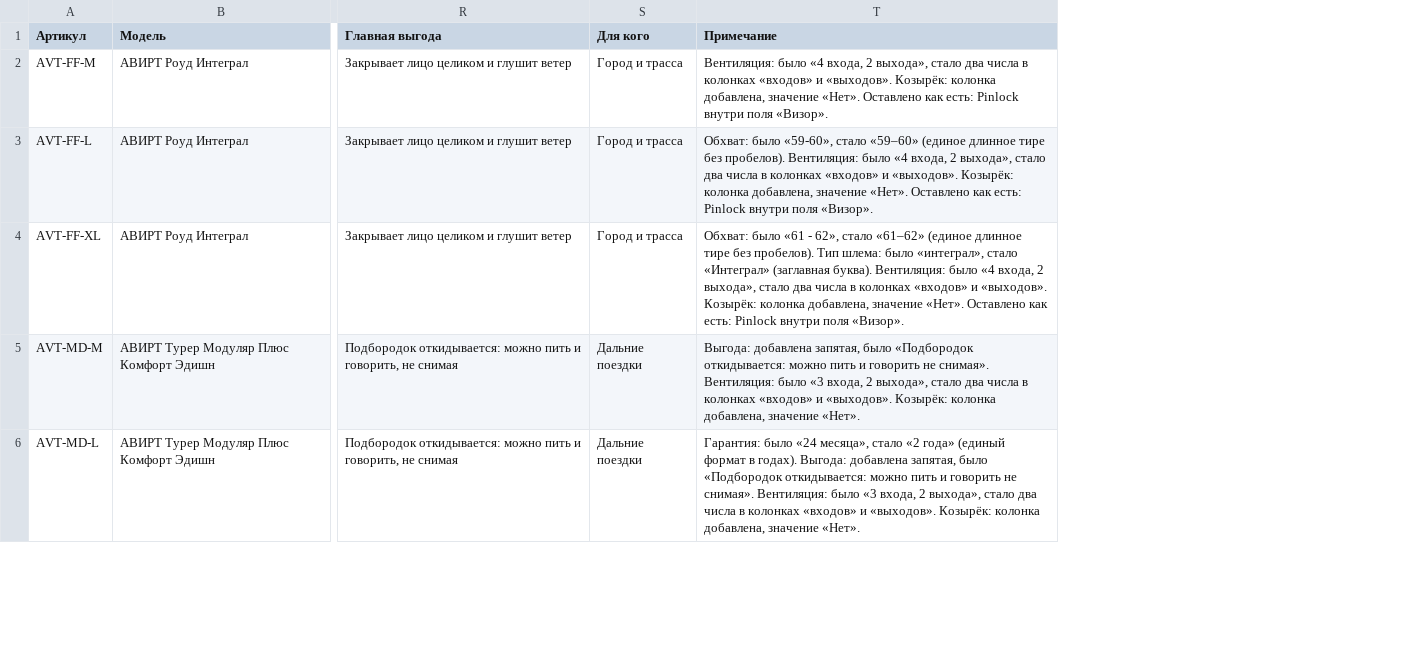
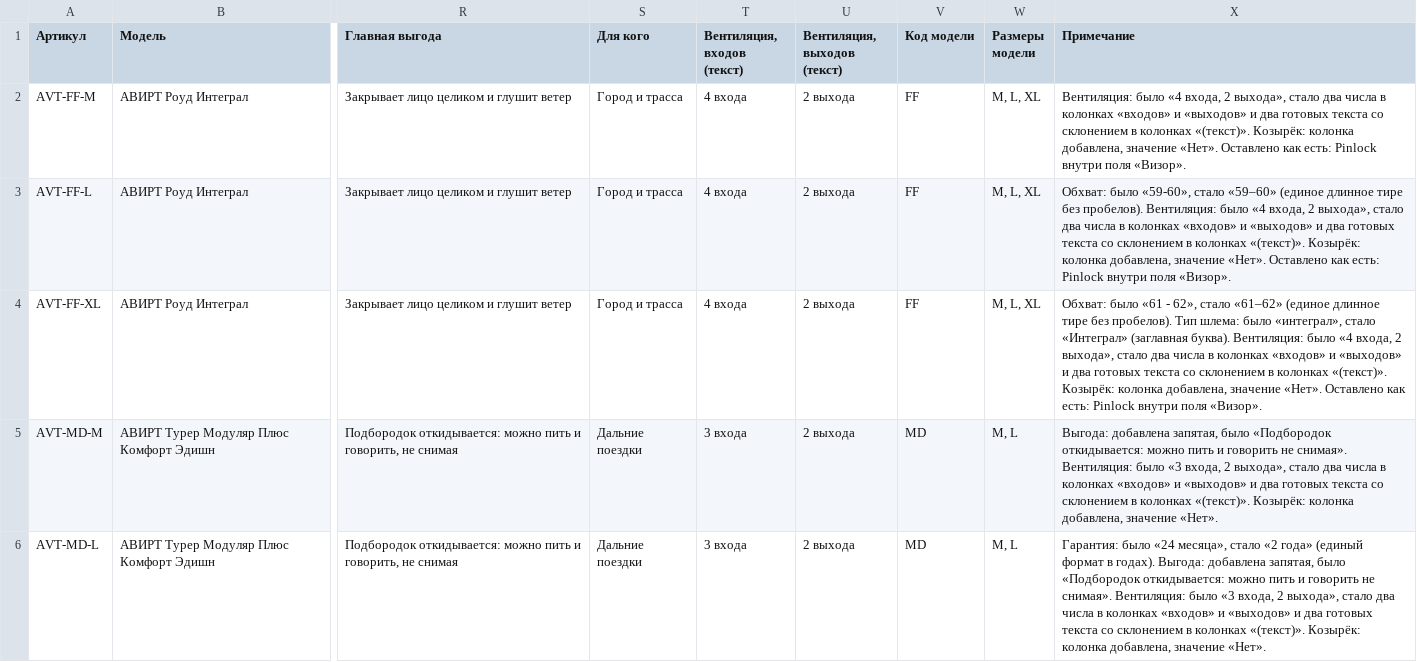
Before and after one commit to avirt-team/avirt-moto-helmets, a CSV file: Данные.csv, drawn as a sheet; only a part is shown, gaps mark what is left out; addresses are those after the commit; the diff covers the shown part only; the diff names each change by its address in the sheet, - before the commit and + after, or states it on an @@ line.

```diff
--- a/Данные.csv
+++ b/Данные.csv
+column T (Вентиляция, входов (текст)), rows 2-6: 4 входа | 4 входа | 4 входа | 3 входа | 3 входа
+column U (Вентиляция, выходов (текст)), rows 2-6: all 2 выхода
+column V (Код модели), rows 2-6: FF | FF | FF | MD | MD
+column W (Размеры модели), rows 2-6: M, L, XL | M, L, XL | M, L, XL | M, L | M, L
-X2 (Примечание): …«входов» и «выходов». Козырёк: колонка…
+X2 (Примечание): …«входов» и «выходов» и два готовых текста со склонением в колонках «(текст)». Козырёк: колонка…
-X3 (Примечание): …«входов» и «выходов». Козырёк: колонка…
+X3 (Примечание): …«входов» и «выходов» и два готовых текста со склонением в колонках «(текст)». Козырёк: колонка…
-X4 (Примечание): …«входов» и «выходов». Козырёк: колонка…
+X4 (Примечание): …«входов» и «выходов» и два готовых текста со склонением в колонках «(текст)». Козырёк: колонка…
-X5 (Примечание): …«входов» и «выходов». Козырёк: колонка…
+X5 (Примечание): …«входов» и «выходов» и два готовых текста со склонением в колонках «(текст)». Козырёк: колонка…
-X6 (Примечание): …«входов» и «выходов». Козырёк: колонка…
+X6 (Примечание): …«входов» и «выходов» и два готовых текста со склонением в колонках «(текст)». Козырёк: колонка…
```
Also changed, not shown: 5 edited cells elsewhere in this file, 16 other files.
